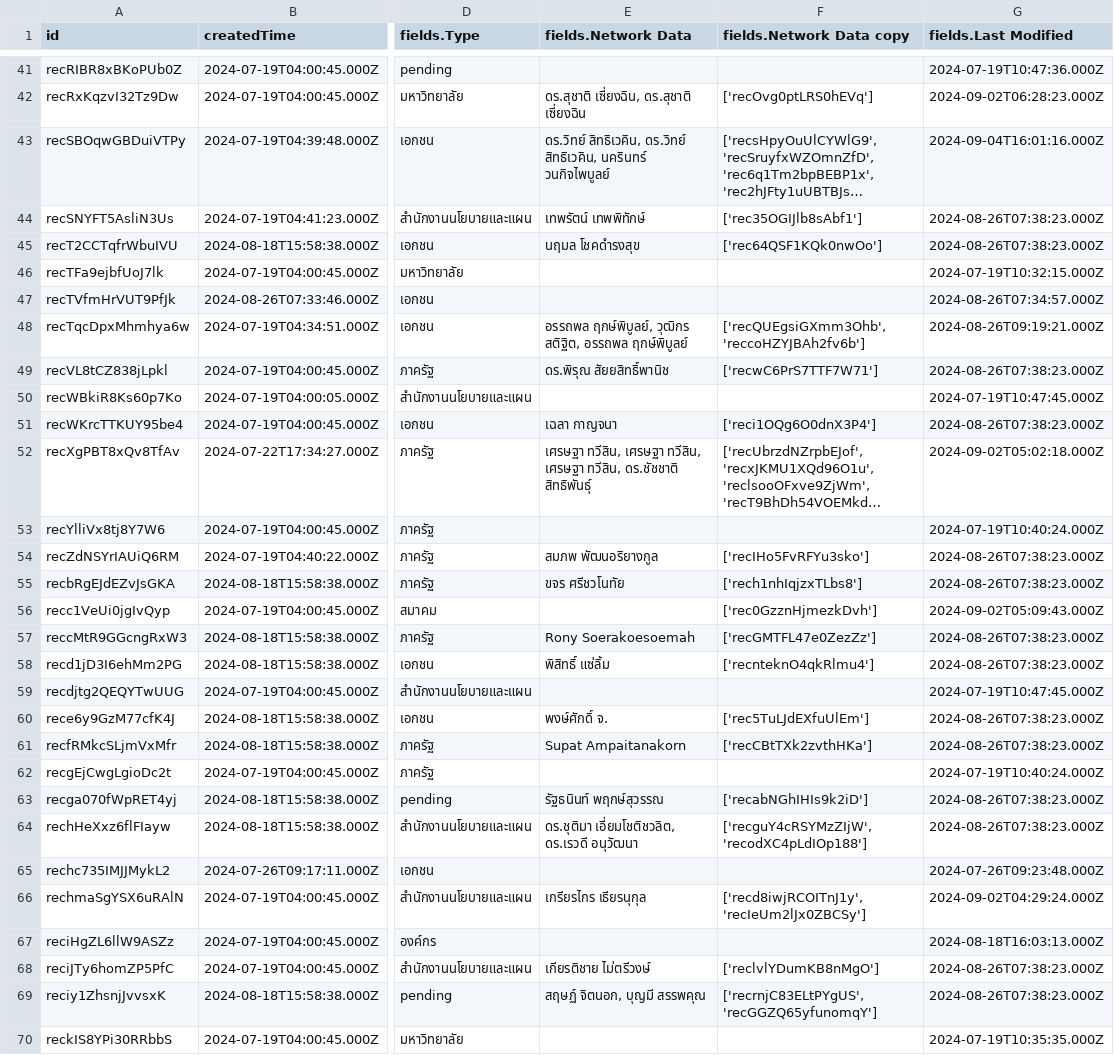
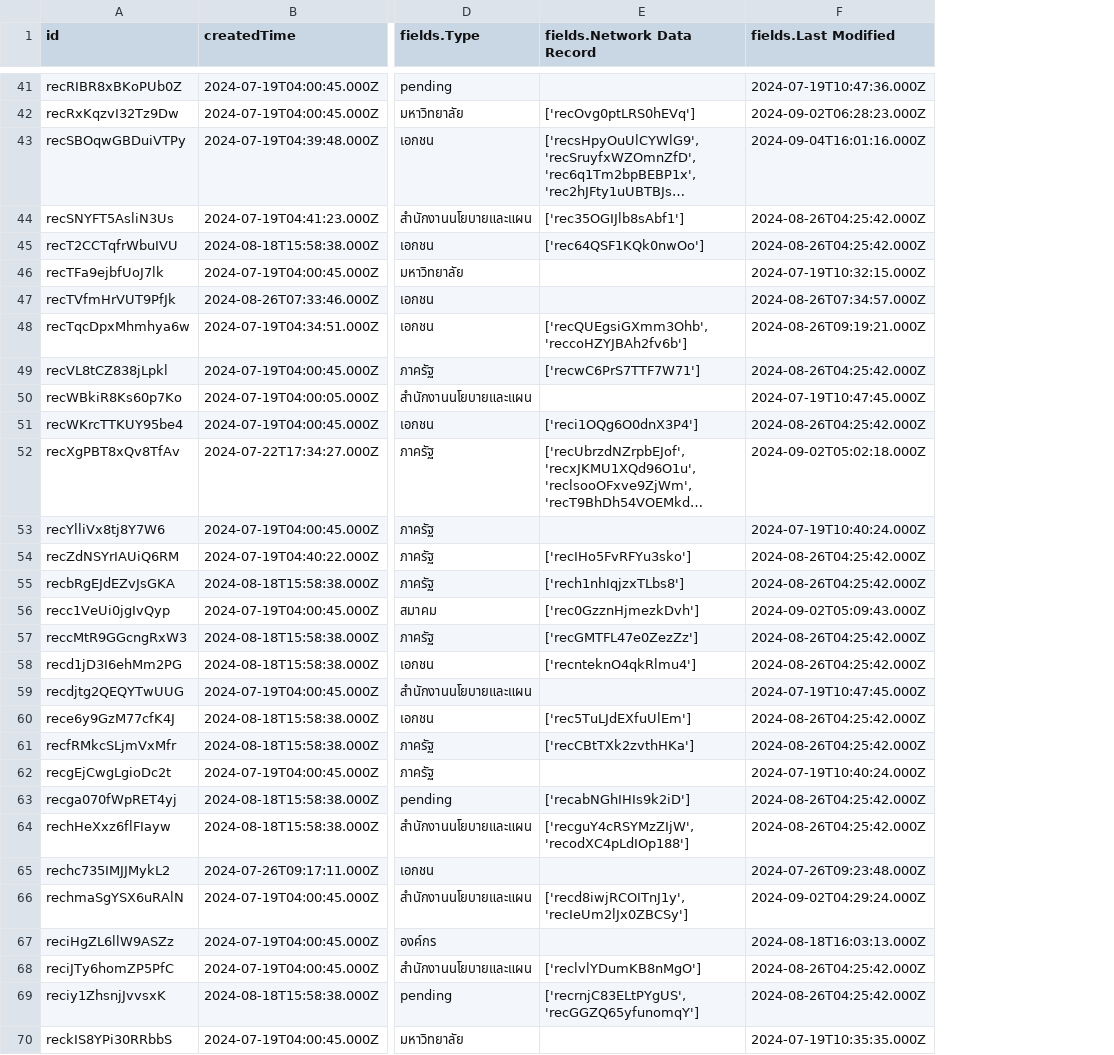
Before and after one commit to watchtec-scg/sd-demo, a CSV file: data/organization.csv, drawn as a sheet; only a part is shown, gaps mark what is left out; long unchanged cells end in …; removed rows and columns are numbered as before the commit, all else as after; the diff covers the shown part only; the diff names each change by its address in the sheet, - before the commit and + after, or states it on an @@ line.

```diff
--- a/data/organization.csv
+++ b/data/organization.csv
-column E (fields.Network Data), rows 42-69: ดร.สุชาติ เซี่ยงฉิน, ดร.สุชาติ เซี่ยงฉิน | ดร.วิทย์ สิทธิเวคิน, ดร.วิทย์ สิทธิเวคิน, นครินทร์ วนกิจไพบูลย์ | เทพรัตน์ เทพพิทักษ์ | นฤมล โชคดำรงสุข |  |  | อรรถพล ฤกษ์พิบูลย์, วุฒิกร สติฐิต, อรรถพล ฤกษ์พิบูลย์ | ดร.พิรุณ สัยยสิทธิ์พานิช |  | เฉลา กาญจนา | เศรษฐา ทวีสิน, เศรษฐา ทวีสิน, เศรษฐา ทวีสิน, ดร.ชัชชาติ สิทธิพันธุ์ |  | สมภพ พัฒนอริยางกูล | ขจร ศรีชวโนทัย |  | Rony Soerakoesoemah | พิสิทธิ์ แซ่ลิ้ม |  | พงษ์ศักดิ์ จ. | Supat Ampaitanakorn |  | รัฐธนินท์ พฤกษ์สุวรรณ | ดร.ชุติมา เอี่ยมโชติชวลิต, ดร.เรวดี อนุวัฒนา |  | เกรียรไกร เธียรนุกุล |  | เกียรติชาย ไม่ตรีวงษ์ | สฤษฏ์ จิตนอก, บุญมี สรรพคุณ
-E1: fields.Network Data copy
+E1: fields.Network Data Record
-F44:F45 (fields.Last Modified): 2024-08-26T07:38:23.000Z
+F44:F45 (fields.Last Modified): 2024-08-26T04:25:42.000Z
-F49 (fields.Last Modified): 2024-08-26T07:38:23.000Z
+F49 (fields.Last Modified): 2024-08-26T04:25:42.000Z
-F51 (fields.Last Modified): 2024-08-26T07:38:23.000Z
+F51 (fields.Last Modified): 2024-08-26T04:25:42.000Z
-F54:F55 (fields.Last Modified): 2024-08-26T07:38:23.000Z
+F54:F55 (fields.Last Modified): 2024-08-26T04:25:42.000Z
-F57:F58 (fields.Last Modified): 2024-08-26T07:38:23.000Z
+F57:F58 (fields.Last Modified): 2024-08-26T04:25:42.000Z
-F60:F61 (fields.Last Modified): 2024-08-26T07:38:23.000Z
+F60:F61 (fields.Last Modified): 2024-08-26T04:25:42.000Z
-F63:F64 (fields.Last Modified): 2024-08-26T07:38:23.000Z
+F63:F64 (fields.Last Modified): 2024-08-26T04:25:42.000Z
-F68:F69 (fields.Last Modified): 2024-08-26T07:38:23.000Z
+F68:F69 (fields.Last Modified): 2024-08-26T04:25:42.000Z
```
Also changed, not shown: 30 edited cells elsewhere in this file, data/incoming_document.csv, data/inperson_attend_to_event.csv, 2 other files.
